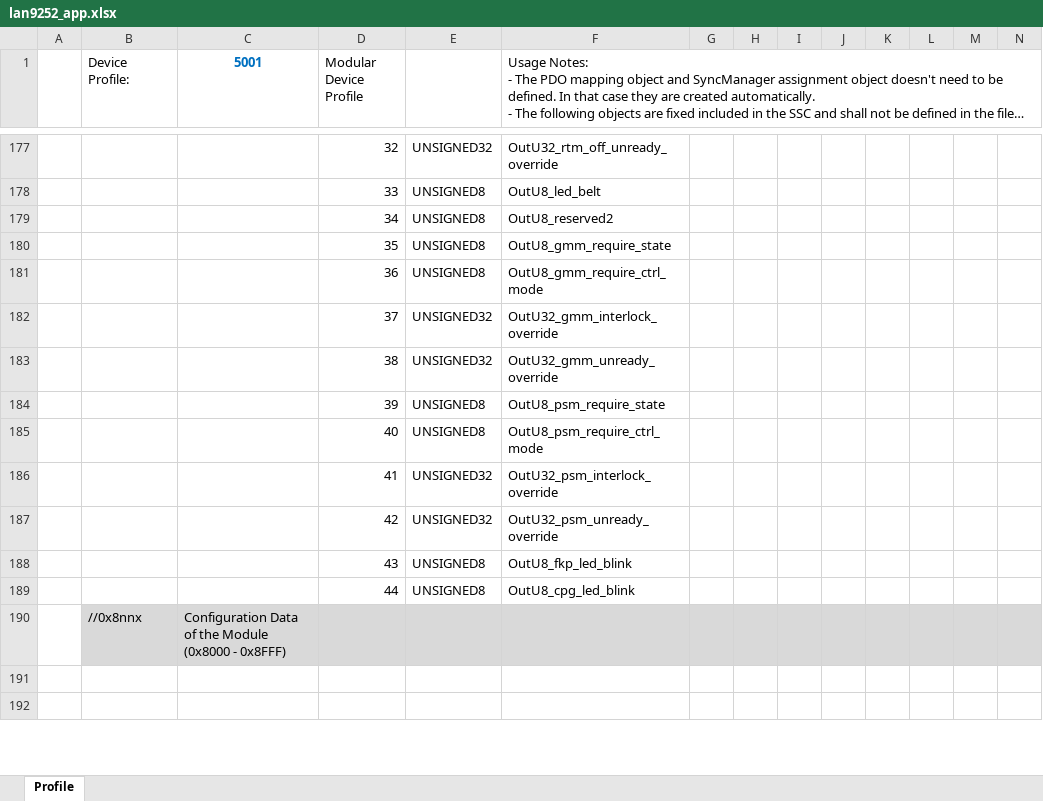
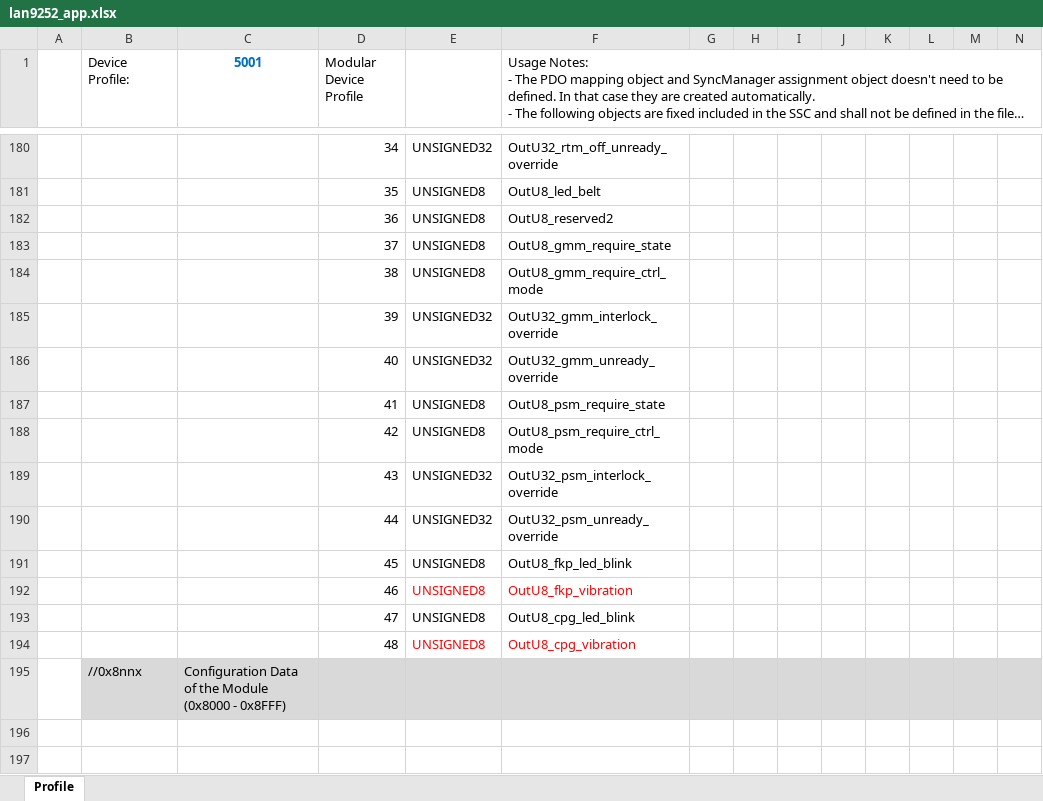
Before and after one commit to songbirdjp/CNNC_ARMCore, an Excel workbook: ArmCoreV1_QSPI/SSCProject/lan9252_app.xlsx, sheet Profile, drawn as a sheet; only a part is shown, gaps mark what is left out; long unchanged cells end in …; values as stored, in another font and other column widths than the file's, no borders; addresses are those after the commit; rows hold the shown columns only; the diff covers the shown part only; the diff names each change by its address in the sheet, - before the commit and + after, or states it on an @@ line.

```diff
--- a/ArmCoreV1_QSPI/SSCProject/lan9252_app.xlsx (sheet Profile)
+++ b/ArmCoreV1_QSPI/SSCProject/lan9252_app.xlsx (sheet Profile)
-D180 (Modular Device Profile): 32
+D180 (Modular Device Profile): 34
-D181 (Modular Device Profile): 33
+D181 (Modular Device Profile): 35
-D182 (Modular Device Profile): 34
+D182 (Modular Device Profile): 36
-D183 (Modular Device Profile): 35
+D183 (Modular Device Profile): 37
-D184 (Modular Device Profile): 36
+D184 (Modular Device Profile): 38
-D185 (Modular Device Profile): 37
+D185 (Modular Device Profile): 39
-D186 (Modular Device Profile): 38
+D186 (Modular Device Profile): 40
-D187 (Modular Device Profile): 39
+D187 (Modular Device Profile): 41
-D188 (Modular Device Profile): 40
+D188 (Modular Device Profile): 42
-D189 (Modular Device Profile): 41
+D189 (Modular Device Profile): 43
-D190 (Modular Device Profile): 42
+D190 (Modular Device Profile): 44
-D191 (Modular Device Profile): 43
+D191 (Modular Device Profile): 45
+row 192:  |  |  | 46 | UNSIGNED8 | OutU8_fkp_vibration
-D193 (Modular Device Profile): 44
+D193 (Modular Device Profile): 47
+row 194:  |  |  | 48 | UNSIGNED8 | OutU8_cpg_vibration
```
Also changed, not shown: other rows of this sheet, 5 other files.
